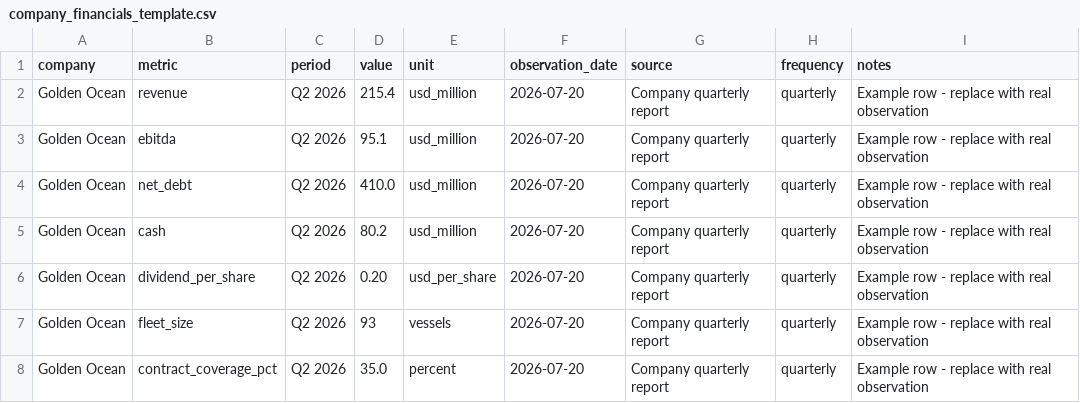
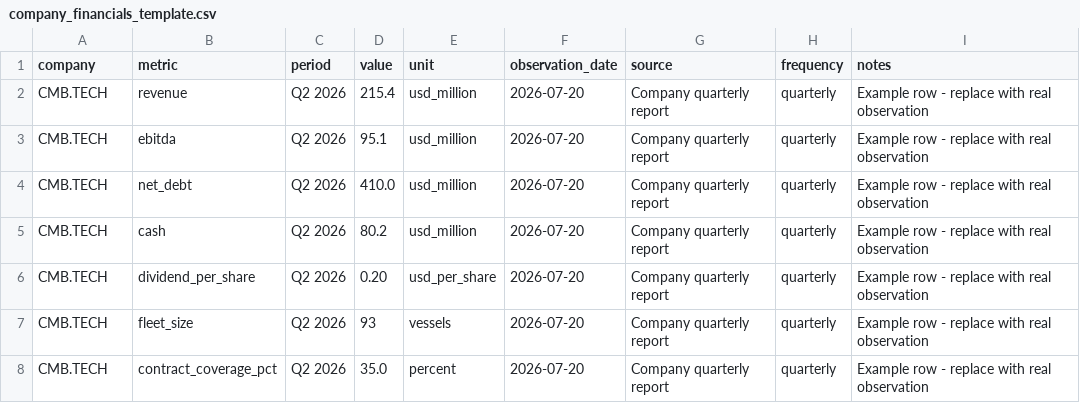
Before and after one commit to davidgleditsch/shipping-cfo-dashboard, a CSV file: data/templates/company_financials_template.csv, drawn as a sheet.

```diff
--- a/data/templates/company_financials_template.csv
+++ b/data/templates/company_financials_template.csv
@@ -1,8 +1,8 @@
 company,metric,period,value,unit,observation_date,source,frequency,notes
-Golden Ocean,revenue,Q2 2026,215.4,usd_million,2026-07-20,Company quarterly report,quarterly,Example row - replace with real observation
-Golden Ocean,ebitda,Q2 2026,95.1,usd_million,2026-07-20,Company quarterly report,quarterly,Example row - replace with real observation
-Golden Ocean,net_debt,Q2 2026,410.0,usd_million,2026-07-20,Company quarterly report,quarterly,Example row - replace with real observation
-Golden Ocean,cash,Q2 2026,80.2,usd_million,2026-07-20,Company quarterly report,quarterly,Example row - replace with real observation
-Golden Ocean,dividend_per_share,Q2 2026,0.20,usd_per_share,2026-07-20,Company quarterly report,quarterly,Example row - replace with real observation
-Golden Ocean,fleet_size,Q2 2026,93,vessels,2026-07-20,Company quarterly report,quarterly,Example row - replace with real observation
-Golden Ocean,contract_coverage_pct,Q2 2026,35.0,percent,2026-07-20,Company quarterly report,quarterly,Example row - replace with real observation
+CMB.TECH,revenue,Q2 2026,215.4,usd_million,2026-07-20,Company quarterly report,quarterly,Example row - replace with real observation
+CMB.TECH,ebitda,Q2 2026,95.1,usd_million,2026-07-20,Company quarterly report,quarterly,Example row - replace with real observation
+CMB.TECH,net_debt,Q2 2026,410.0,usd_million,2026-07-20,Company quarterly report,quarterly,Example row - replace with real observation
+CMB.TECH,cash,Q2 2026,80.2,usd_million,2026-07-20,Company quarterly report,quarterly,Example row - replace with real observation
+CMB.TECH,dividend_per_share,Q2 2026,0.20,usd_per_share,2026-07-20,Company quarterly report,quarterly,Example row - replace with real observation
+CMB.TECH,fleet_size,Q2 2026,93,vessels,2026-07-20,Company quarterly report,quarterly,Example row - replace with real observation
+CMB.TECH,contract_coverage_pct,Q2 2026,35.0,percent,2026-07-20,Company quarterly report,quarterly,Example row - replace with real observation
```
Also changed, not shown: docs/source_register.csv, 21 other files.
